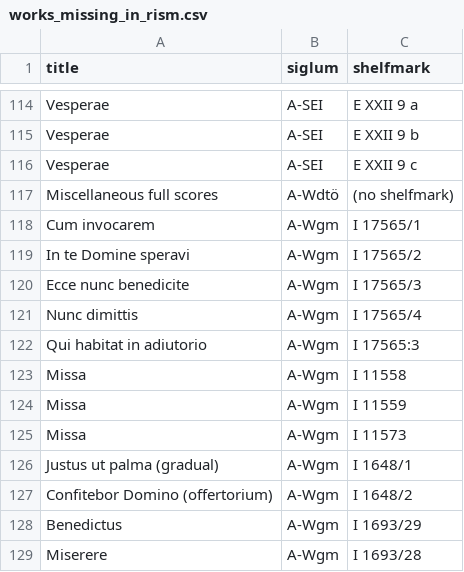
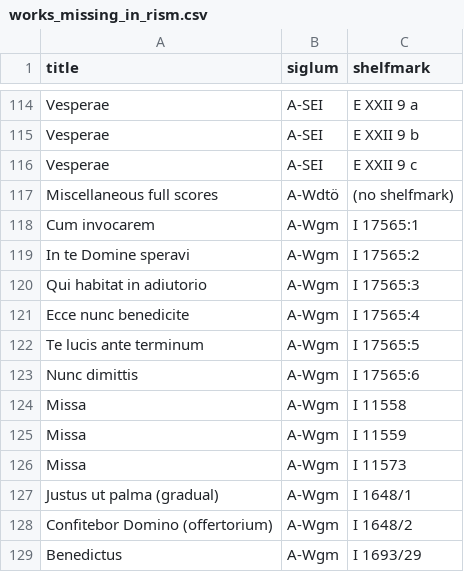
Before and after one commit to edition-esser-skala/tuma-catalogue-of-works, a CSV file: data/works_missing_in_rism.csv, drawn as a sheet; only a part is shown, gaps mark what is left out; the shorter side is filled out with more unchanged rows.

```diff
--- a/data/works_missing_in_rism.csv
+++ b/data/works_missing_in_rism.csv
@@ -117,7 +117,8 @@ Vesperae,A-SEI,E XXII 9 c
 Miscellaneous full scores,A-Wdtö,(no shelfmark)
-Cum invocarem,A-Wgm,I 17565/1
-In te Domine speravi,A-Wgm,I 17565/2
-Ecce nunc benedicite,A-Wgm,I 17565/3
-Nunc dimittis,A-Wgm,I 17565/4
+Cum invocarem,A-Wgm,I 17565:1
+In te Domine speravi,A-Wgm,I 17565:2
 Qui habitat in adiutorio,A-Wgm,I 17565:3
+Ecce nunc benedicite,A-Wgm,I 17565:4
+Te lucis ante terminum,A-Wgm,I 17565:5
+Nunc dimittis,A-Wgm,I 17565:6
 Missa,A-Wgm,I 11558
```
Also changed, not shown: data/catalogue_works.csv, 12 other files.
